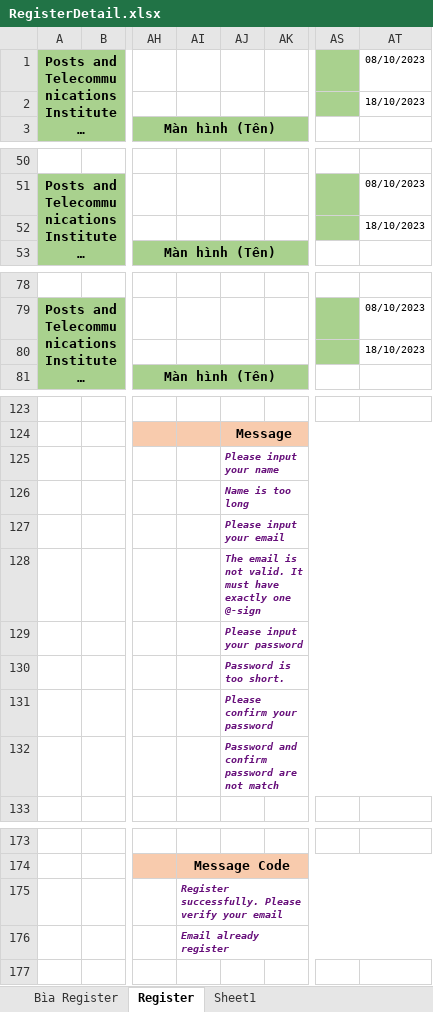
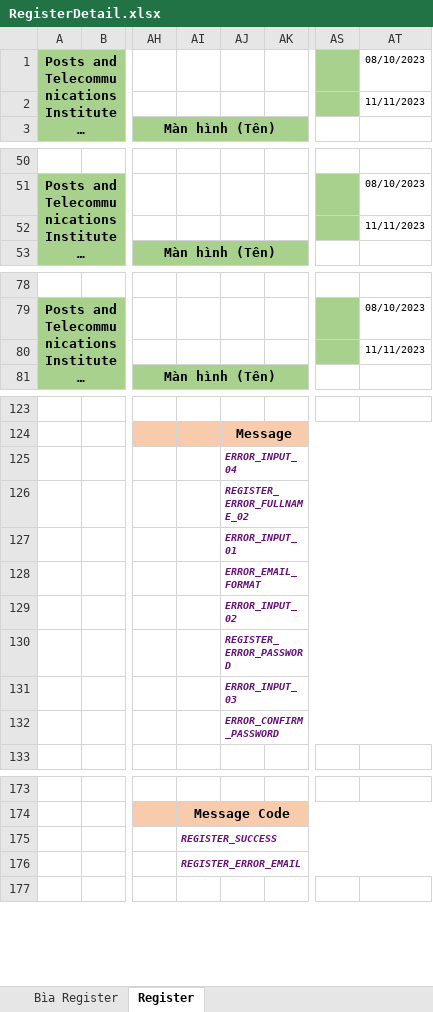
Before and after one commit to rayzAqua/Streaming-Movie, an Excel workbook: documents/BaoCaoDot3/RegisterDetail.xlsx, sheet Register, drawn as a sheet; only a part is shown, gaps mark what is left out; long unchanged cells end in …; values as stored, in another font and other column widths than the file's, no borders; charts and pictures not drawn; the diff covers the shown part only; the diff names each change by its address in the sheet, - before the commit and + after, or states it on an @@ line.

```diff
--- a/documents/BaoCaoDot3/RegisterDetail.xlsx (sheet Register)
+++ b/documents/BaoCaoDot3/RegisterDetail.xlsx (sheet Register)
-sheet tab: Sheet1
-AT2: 18/10/2023
+AT2: 11/11/2023
-AT52: 18/10/2023
+AT52: 11/11/2023
-AT80: 18/10/2023
+AT80: 11/11/2023
-AJ125: Please input your name
+AJ125: ERROR_INPUT_04
-AJ126: Name is too long
+AJ126: REGISTER_ERROR_FULLNAME_02
-AJ127: Please input your email
+AJ127: ERROR_INPUT_01
-AJ128: The email is not valid. It must have exactly one @-sign
+AJ128: ERROR_EMAIL_FORMAT
-AJ129: Please input your password
+AJ129: ERROR_INPUT_02
-AJ130: Password is too short.
+AJ130: REGISTER_ERROR_PASSWORD
-AJ131: Please confirm your password
+AJ131: ERROR_INPUT_03
-AJ132: Password and confirm password are not match
+AJ132: ERROR_CONFIRM_PASSWORD
-AI175: Register successfully. Please verify your email
+AI175: REGISTER_SUCCESS
-AI176: Email already register
+AI176: REGISTER_ERROR_EMAIL
```
Also changed, not shown: 1 edited cell elsewhere in this sheet, sheet Bìa Register, documents/BaoCaoDot3/ForgetPassDetail.xlsx, documents/BaoCaoDot3/LoginDetail.xlsx, 7 other files.
